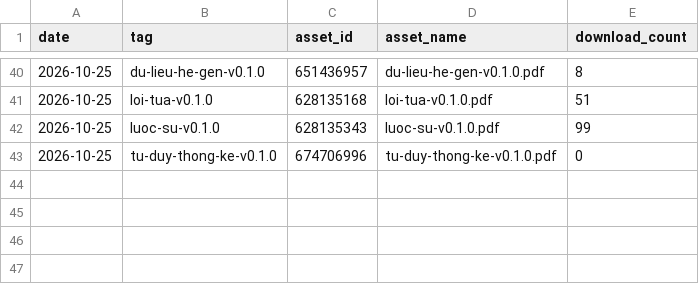
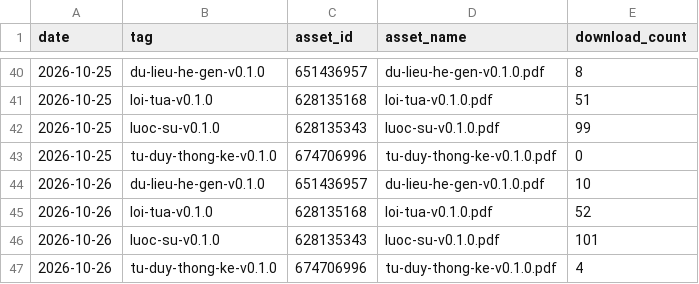
Before and after one commit to datngu/genomics_book, a CSV file: stats/downloads.csv, drawn as a sheet; only a part is shown, gaps mark what is left out.

```diff
--- a/stats/downloads.csv
+++ b/stats/downloads.csv
@@ -43 +43,5 @@ date,tag,asset_id,asset_name,download_count
 2026-10-25,tu-duy-thong-ke-v0.1.0,674706996,tu-duy-thong-ke-v0.1.0.pdf,0
+2026-10-26,du-lieu-he-gen-v0.1.0,651436957,du-lieu-he-gen-v0.1.0.pdf,10
+2026-10-26,loi-tua-v0.1.0,628135168,loi-tua-v0.1.0.pdf,52
+2026-10-26,luoc-su-v0.1.0,628135343,luoc-su-v0.1.0.pdf,101
+2026-10-26,tu-duy-thong-ke-v0.1.0,674706996,tu-duy-thong-ke-v0.1.0.pdf,4
```
Also changed, not shown: stats/views.csv, 1 other file.
